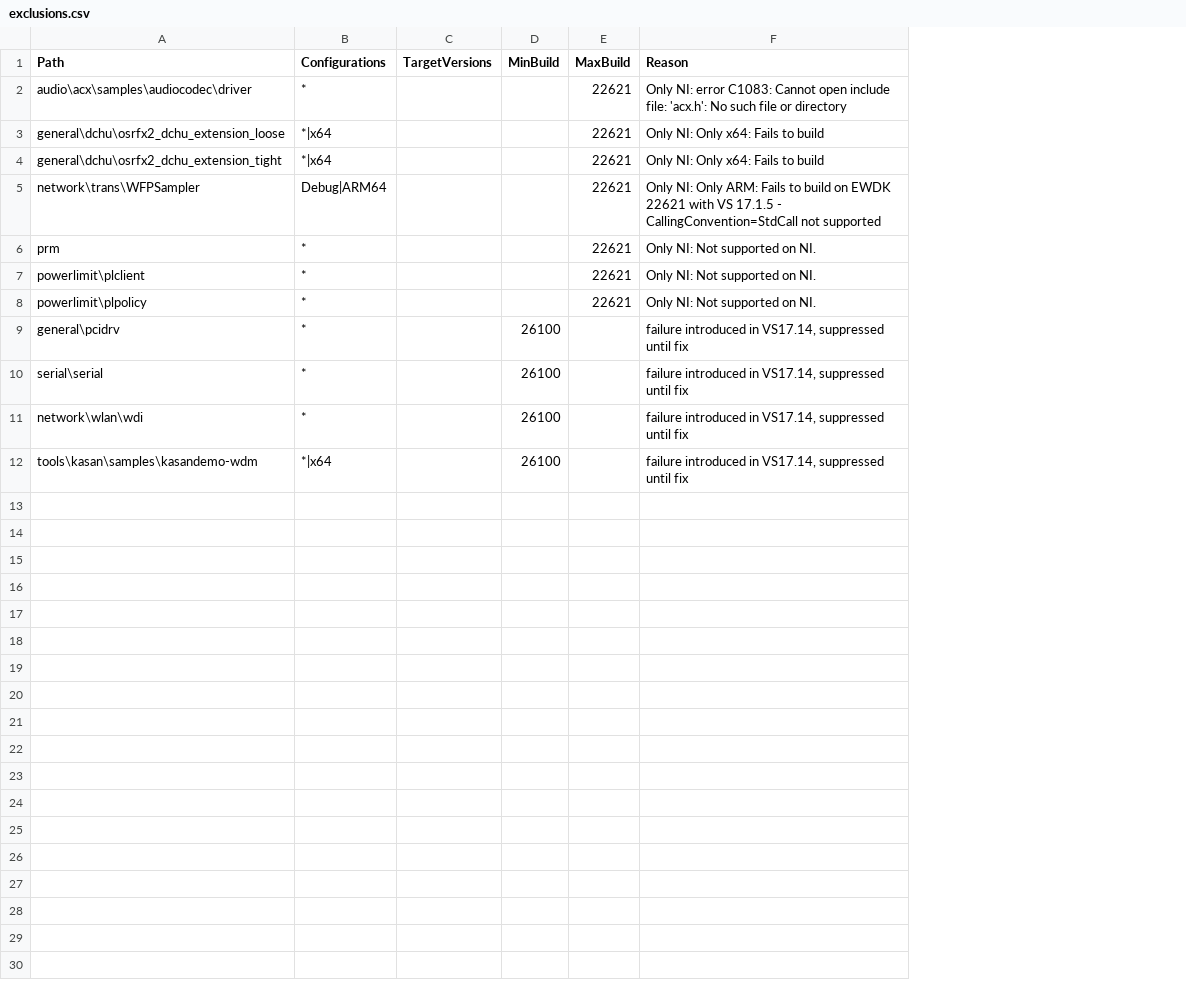
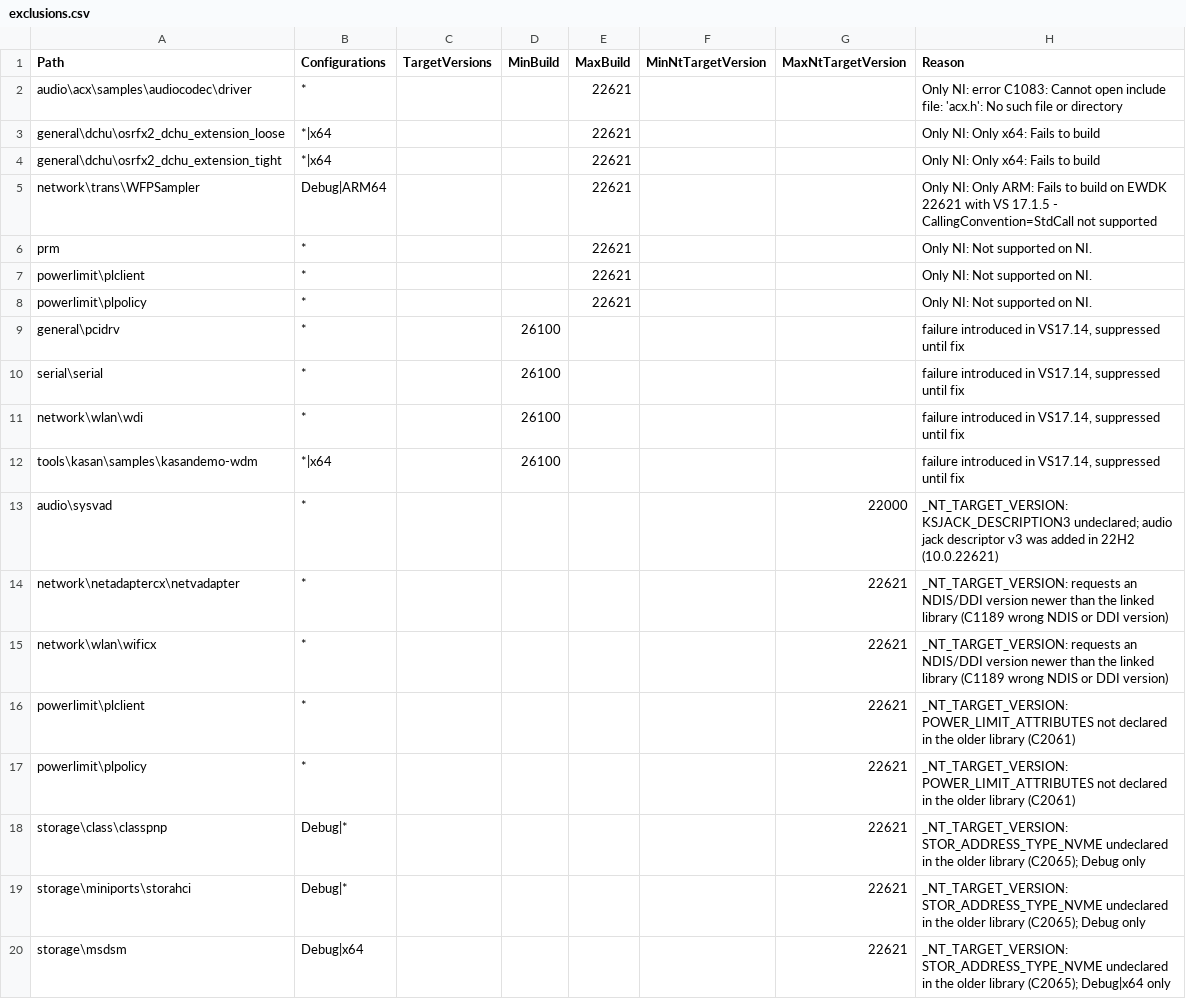
Before and after one commit to microsoft/Windows-driver-samples, a CSV file: exclusions.csv, drawn as a sheet; the diff names each change by its address in the sheet, - before the commit and + after, or states it on an @@ line.

```diff
--- a/exclusions.csv
+++ b/exclusions.csv
+column F (MinNtTargetVersion), empty
+column G (MaxNtTargetVersion), empty
+row 13: audio\sysvad | * |  |  |  |  | 22000 | _NT_TARGET_VERSION: KSJACK_DESCRIPTION3 undeclared; audio jack descriptor v3 was added in 22H2 (10.0.22621)
+row 14: network\netadaptercx\netvadapter | * |  |  |  |  | 22621 | _NT_TARGET_VERSION: requests an NDIS/DDI version newer than the linked library (C1189 wrong NDIS or DDI version)
+row 15: network\wlan\wificx | * |  |  |  |  | 22621 | _NT_TARGET_VERSION: requests an NDIS/DDI version newer than the linked library (C1189 wrong NDIS or DDI version)
+row 16: powerlimit\plclient | * |  |  |  |  | 22621 | _NT_TARGET_VERSION: POWER_LIMIT_ATTRIBUTES not declared in the older library (C2061)
+row 17: powerlimit\plpolicy | * |  |  |  |  | 22621 | _NT_TARGET_VERSION: POWER_LIMIT_ATTRIBUTES not declared in the older library (C2061)
+row 18: storage\class\classpnp | Debug|* |  |  |  |  | 22621 | _NT_TARGET_VERSION: STOR_ADDRESS_TYPE_NVME undeclared in the older library (C2065); Debug only
+row 19: storage\miniports\storahci | Debug|* |  |  |  |  | 22621 | _NT_TARGET_VERSION: STOR_ADDRESS_TYPE_NVME undeclared in the older library (C2065); Debug only
+row 20: storage\msdsm | Debug|x64 |  |  |  |  | 22621 | _NT_TARGET_VERSION: STOR_ADDRESS_TYPE_NVME undeclared in the older library (C2065); Debug|x64 only
```
Also changed, not shown: 5 other files.
